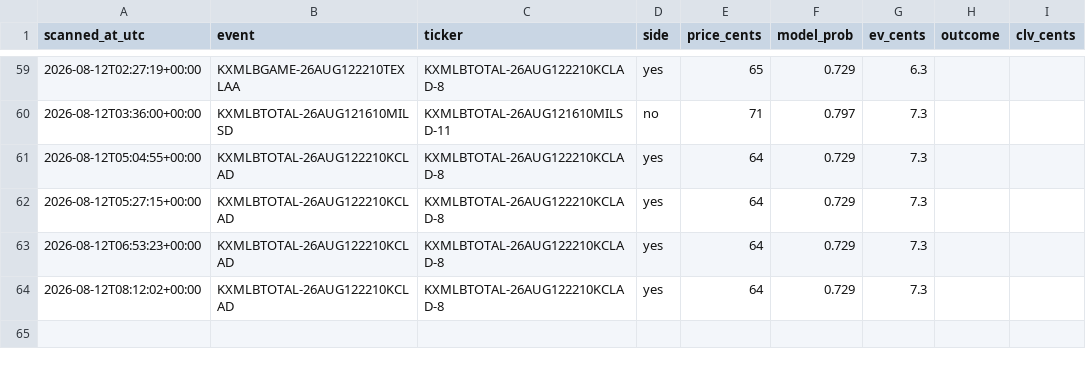
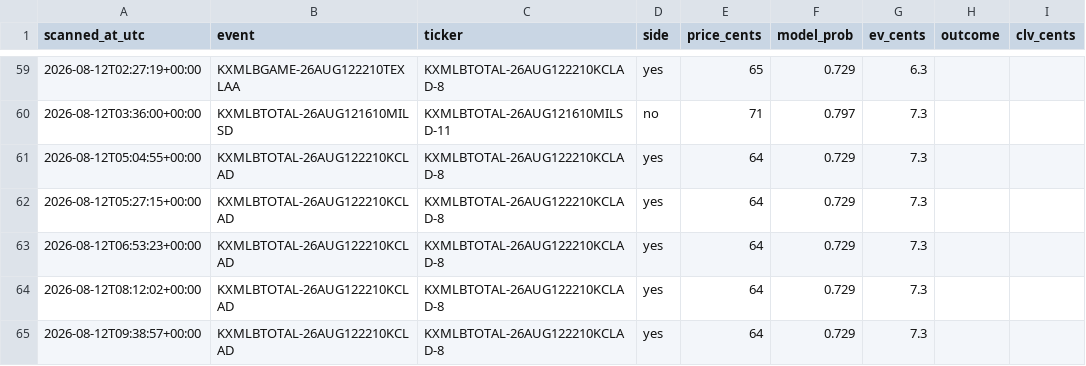
Before and after one commit to Jackhenry87/Prediction-Market-trading-bot, a CSV file: paper_trades_sports.csv, drawn as a sheet; only a part is shown, gaps mark what is left out.

```diff
--- a/paper_trades_sports.csv
+++ b/paper_trades_sports.csv
@@ -64 +64,2 @@ scanned_at_utc,event,ticker,side,price_cents,model_prob,ev_cents,outcome,clv_cen
 2026-08-12T08:12:02+00:00,KXMLBTOTAL-26AUG122210KCLAD,KXMLBTOTAL-26AUG122210KCLAD-8,yes,64,0.729,7.3,
+2026-08-12T09:38:57+00:00,KXMLBTOTAL-26AUG122210KCLAD,KXMLBTOTAL-26AUG122210KCLAD-8,yes,64,0.729,7.3,
```
Also changed, not shown: clv_sports.csv, 2 other files.
